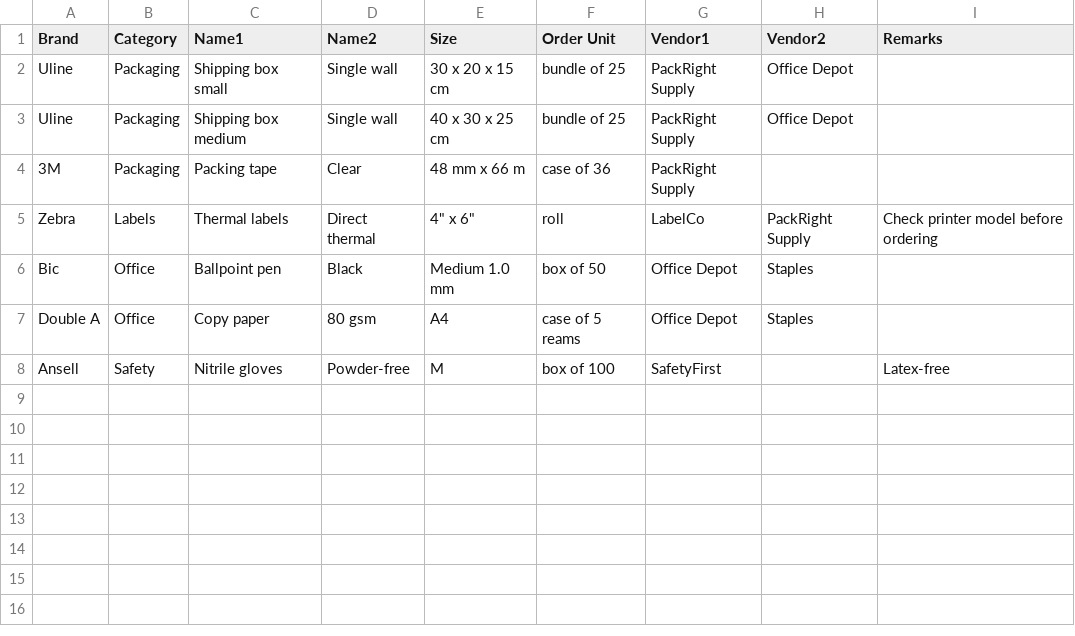
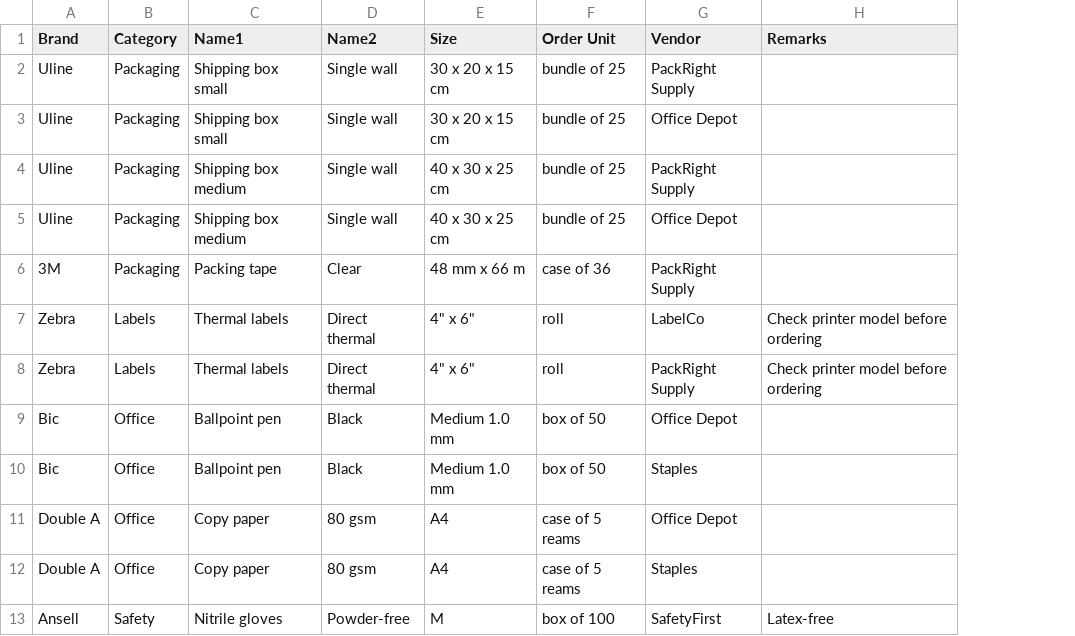
Before and after one commit to dale707/inventory-app, a CSV file: sample-inventory.csv, drawn as a sheet; removed rows and columns are numbered as before the commit, all else as after; the diff names each change by its address in the sheet, - before the commit and + after, or states it on an @@ line.

Commit message:
Sort by, single vendor per item with copy-to-vendor, full item details, camera capture

```diff
--- a/sample-inventory.csv
+++ b/sample-inventory.csv
-column H (Vendor2), rows 2-7: Office Depot | Office Depot |  | PackRight Supply | Staples | Staples
-G1: Vendor1
+G1: Vendor
+row 3: Uline | Packaging | Shipping box small | Single wall | 30 x 20 x 15 cm | bundle of 25 | Office Depot
+row 5: Uline | Packaging | Shipping box medium | Single wall | 40 x 30 x 25 cm | bundle of 25 | Office Depot
+row 8: Zebra | Labels | Thermal labels | Direct thermal | 4" x 6" | roll | PackRight Supply | Check printer model before ordering
+row 10: Bic | Office | Ballpoint pen | Black | Medium 1.0 mm | box of 50 | Staples
+row 12: Double A | Office | Copy paper | 80 gsm | A4 | case of 5 reams | Staples
```
Also changed, not shown: 6 other files.
